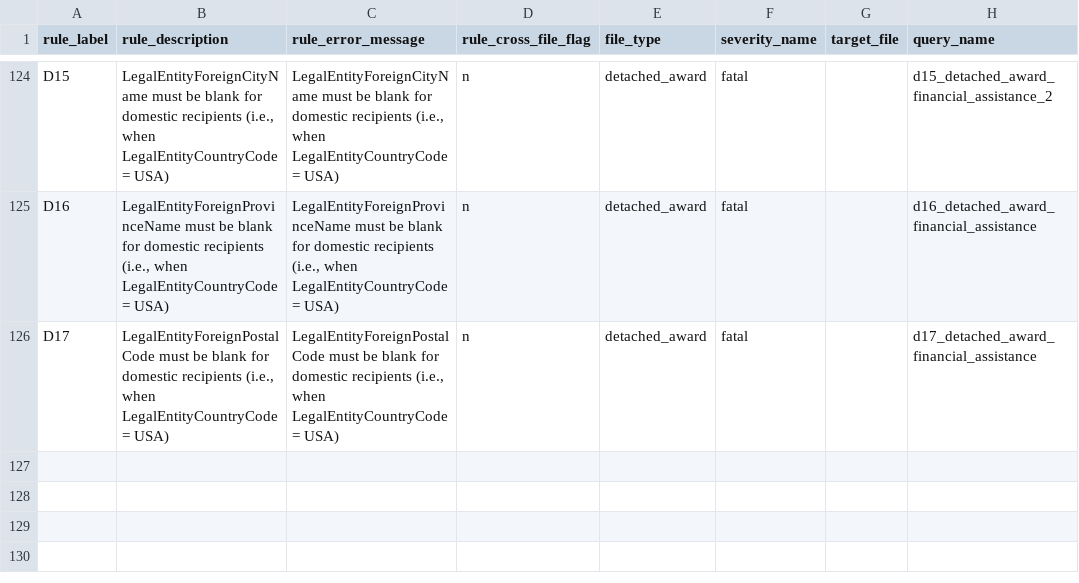
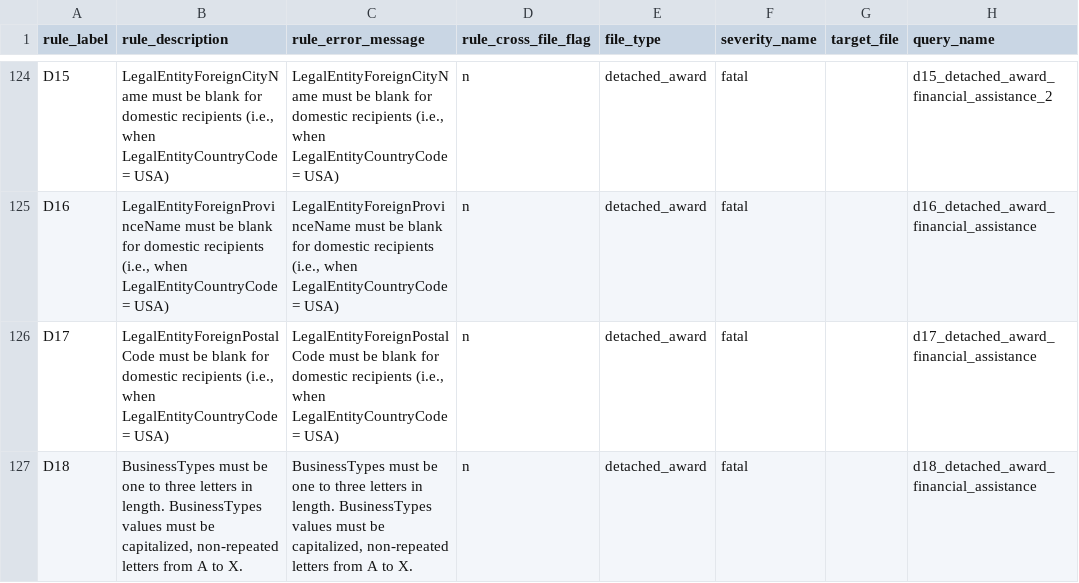
Before and after one commit to fedspendingtransparency/data-act-broker-backend, a CSV file: dataactvalidator/config/sqlrules/sqlRules.csv, drawn as a sheet; only a part is shown, gaps mark what is left out; the diff names each change by its address in the sheet, - before the commit and + after, or states it on an @@ line.

Commit message:
Adding rule D18
BusinessTypes must be one to three letters in length. BusinessTypes
values must be capitalized, non-repeated letters from A to X.

```diff
--- a/dataactvalidator/config/sqlrules/sqlRules.csv
+++ b/dataactvalidator/config/sqlrules/sqlRules.csv
+row 127: D18 | BusinessTypes must be one to three letters in length. BusinessTypes values must be capitalized, non-repeated letters from A to X. | BusinessTypes must be one to three letters in length. BusinessTypes values must be capitalized, non-repeated letters from A to X. | n | detached_award | fatal |  | d18_detached_award_financial_assistance
```
Also changed, not shown: 2 other files.
